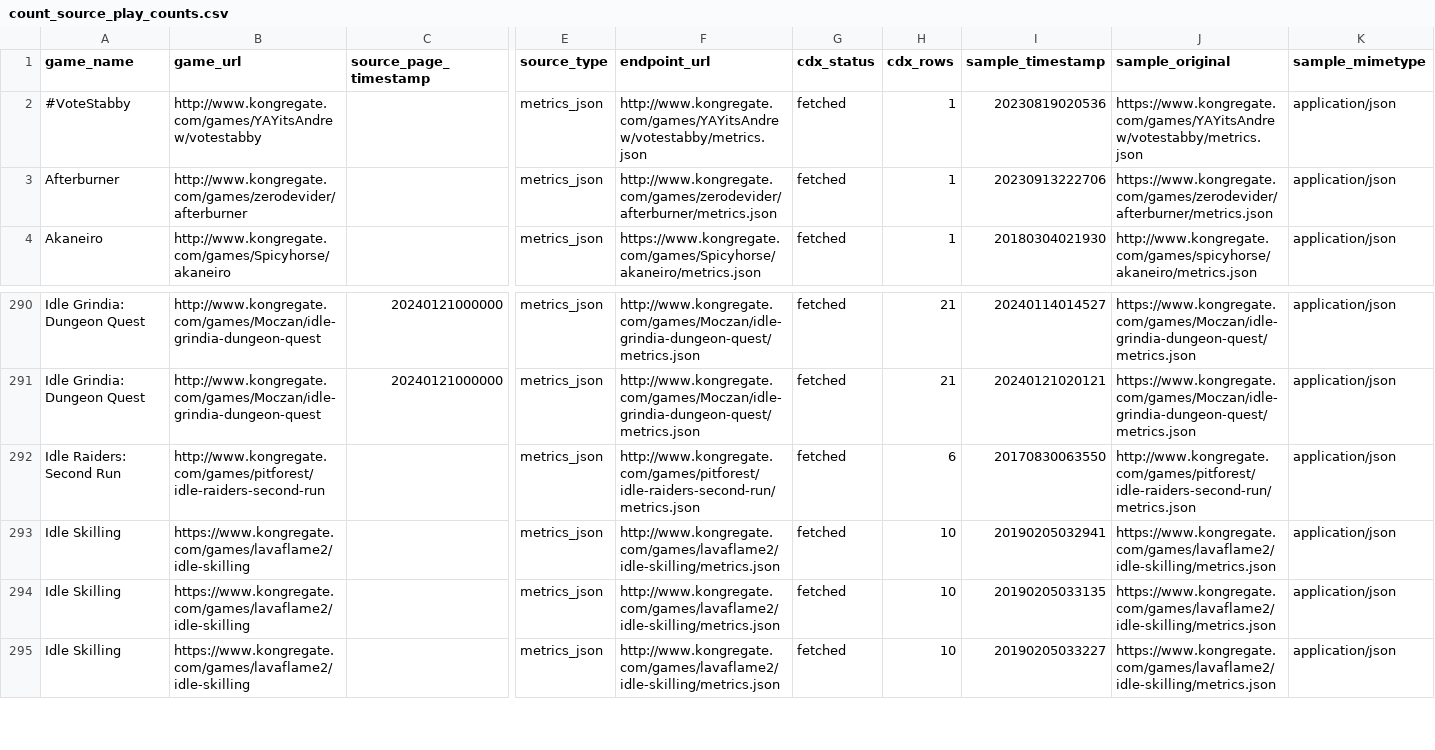
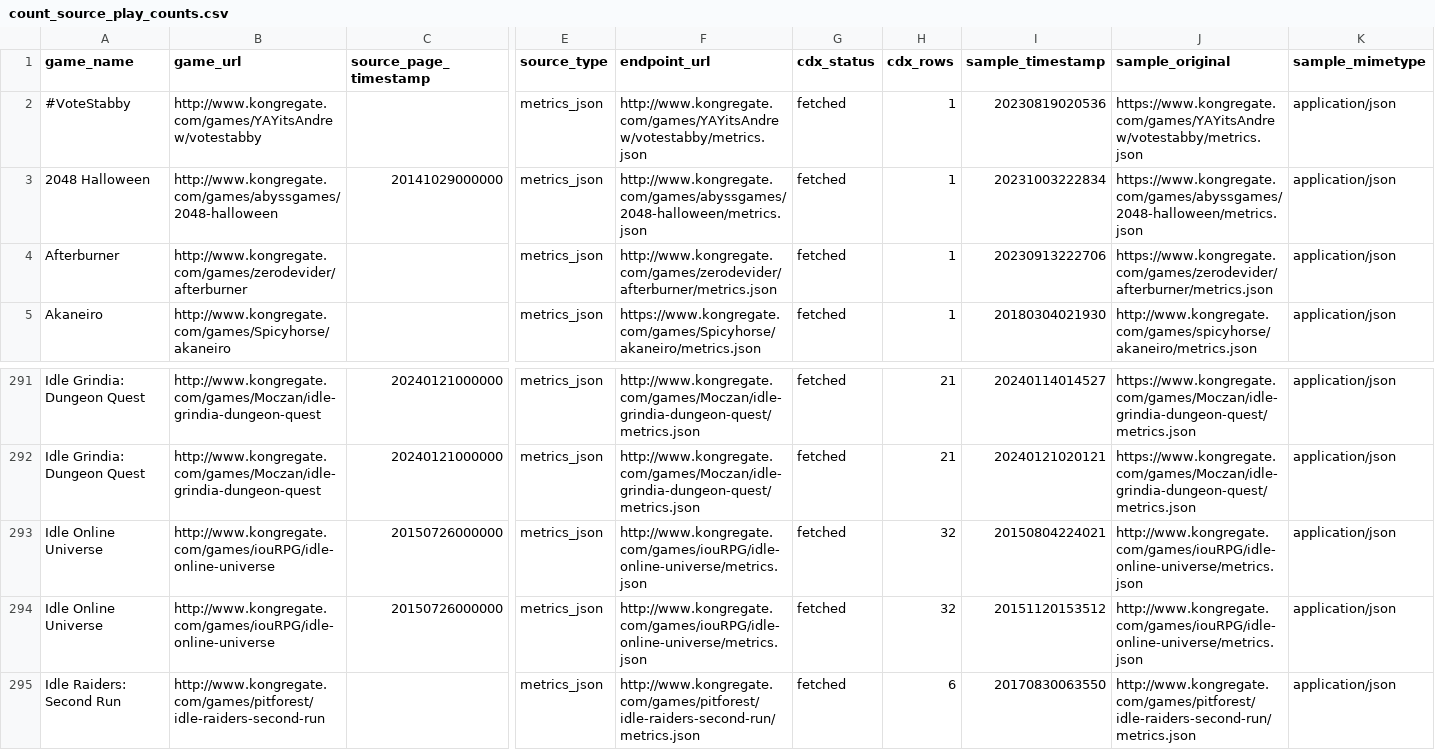
Before and after one commit to DataViking-Tech/kongregate-plays-data, a CSV file: data/processed/count_source_play_counts.csv, drawn as a sheet; only a part is shown, gaps mark what is left out; the shorter side is filled out with more unchanged rows; rows hold the shown columns only; the diff names each change by its address in the sheet, - before the commit and + after, or states it on an @@ line.

Commit message:
Publish checkpoint 300 exact metrics recovery

```diff
--- a/data/processed/count_source_play_counts.csv
+++ b/data/processed/count_source_play_counts.csv
+row 3: 2048 Halloween | http://www.kongregate.com/games/abyssgames/2048-halloween | 20141029000000 | metrics_json | http://www.kongregate.com/games/abyssgames/2048-halloween/metrics.json | fetched | 1 | 20231003222834 | https://www.kongregate.com/games/abyssgames/2048-halloween/metrics.json | application/json
+row 293: Idle Online Universe | http://www.kongregate.com/games/iouRPG/idle-online-universe | 20150726000000 | metrics_json | http://www.kongregate.com/games/iouRPG/idle-online-universe/metrics.json | fetched | 32 | 20150804224021 | http://www.kongregate.com/games/iouRPG/idle-online-universe/metrics.json | application/json
+row 294: Idle Online Universe | http://www.kongregate.com/games/iouRPG/idle-online-universe | 20150726000000 | metrics_json | http://www.kongregate.com/games/iouRPG/idle-online-universe/metrics.json | fetched | 32 | 20151120153512 | http://www.kongregate.com/games/iouRPG/idle-online-universe/metrics.json | application/json
```
Also changed, not shown: data/processed/asof_recovery_feasibility_audit.csv, data/processed/catalog_history_priorities.csv, 35 other files.
